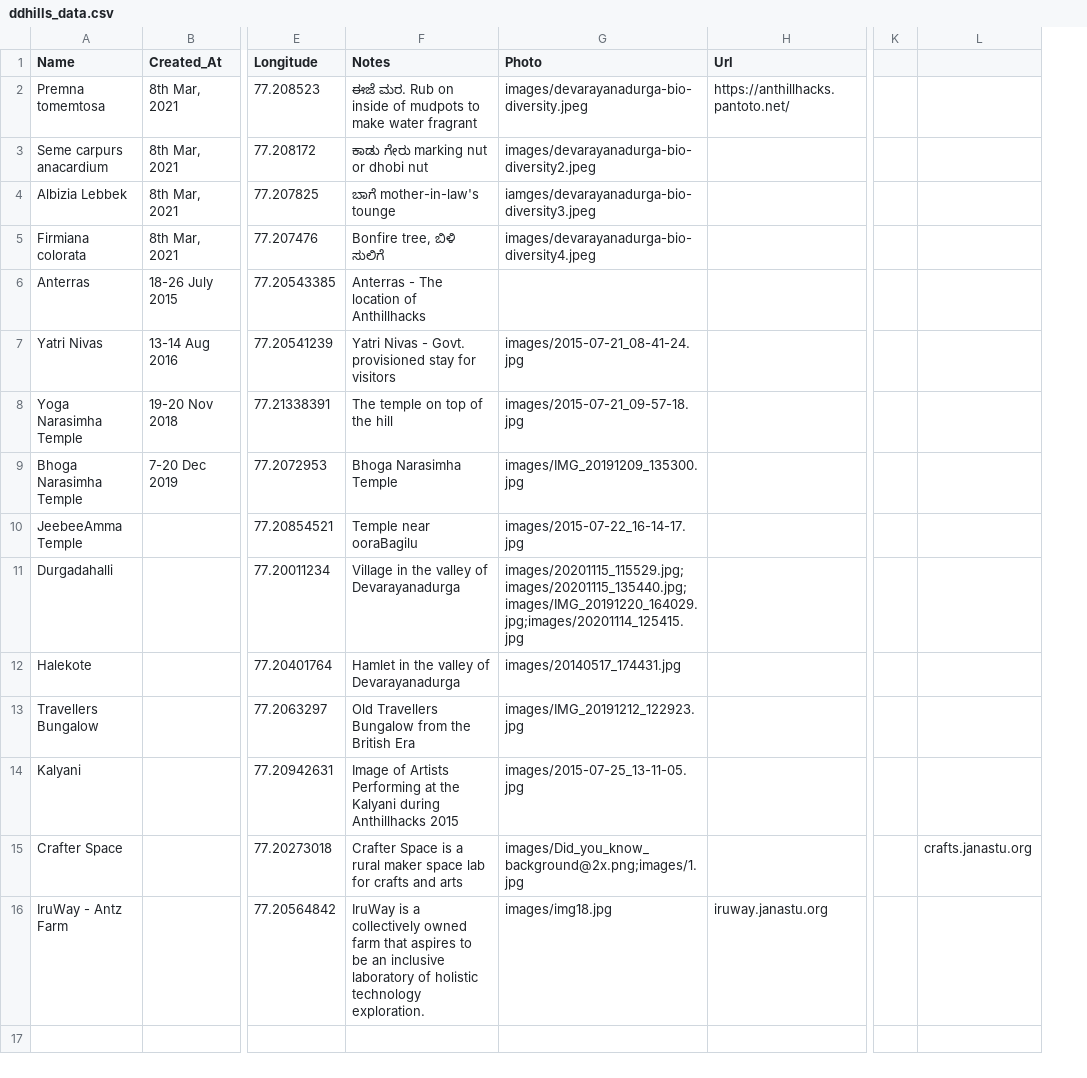
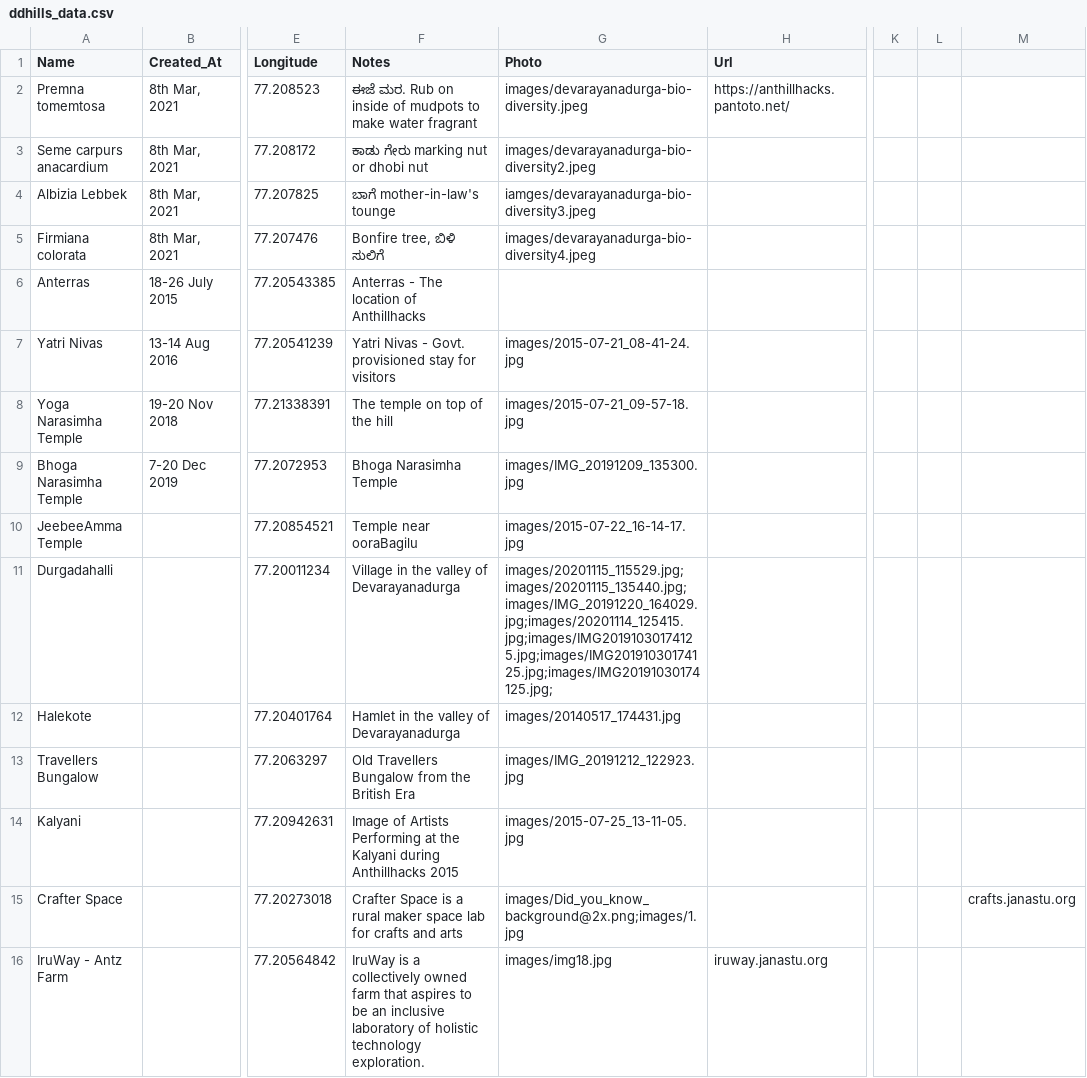
Before and after one commit to salus-sage/ddhills-sheet-mapper, a CSV file: ddhills_data.csv, drawn as a sheet; only a part is shown, gaps mark what is left out; the diff names each change by its address in the sheet, - before the commit and + after, or states it on an @@ line.

Commit message:
anchor tag added for images

```diff
--- a/ddhills_data.csv
+++ b/ddhills_data.csv
+column L, empty
-G11 (Photo): images/20201115_115529.jpg;images/20201115_135440.jpg;images/IMG_20191220_164029.jpg;images/20201114_125415.jpg
+G11 (Photo): images/20201115_115529.jpg;images/20201115_135440.jpg;images/IMG_20191220_164029.jpg;images/20201114_125415.jpg;images/IMG20191030174125.jpg;images/IMG20191030174125.jpg;images/IMG20191030174125.jpg;
```
Also changed, not shown: 3 other files.
